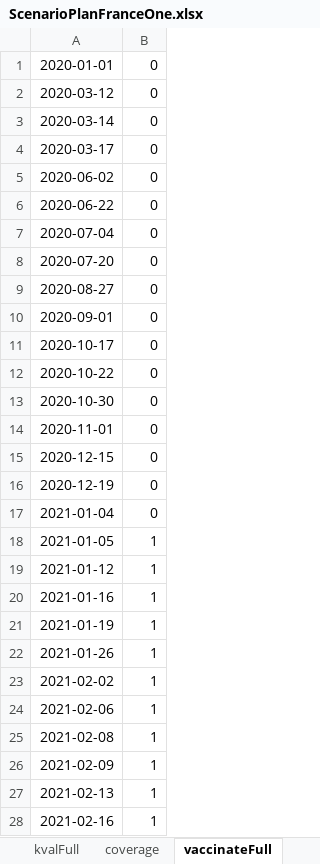
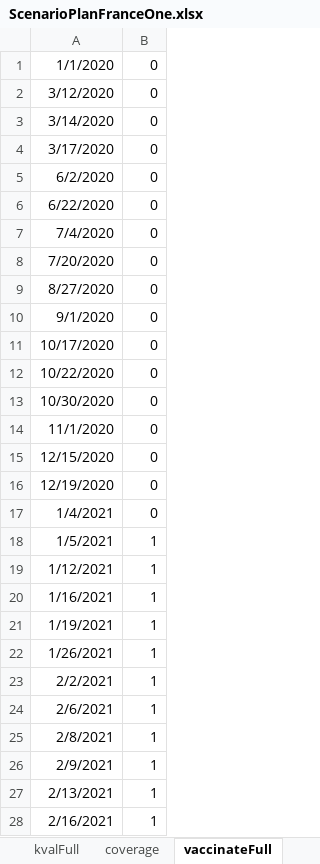
Before and after one commit to abdelneuhaus/EpidemiOptim, an Excel workbook: data/jane_model_data/ScenarioPlanFranceOne.xlsx, sheet vaccinateFull, drawn as a sheet; only a part is shown; values as stored, in another font and other column widths than the file's, no borders; the diff covers the shown part only; the diff names each change by its address in the sheet, - before the commit and + after, or states it on an @@ line.

```diff
--- a/data/jane_model_data/ScenarioPlanFranceOne.xlsx (sheet vaccinateFull)
+++ b/data/jane_model_data/ScenarioPlanFranceOne.xlsx (sheet vaccinateFull)
-A1: 2020-01-01
+A1: 1/1/2020
-A2: 2020-03-12
+A2: 3/12/2020
-A3: 2020-03-14
+A3: 3/14/2020
-A4: 2020-03-17
+A4: 3/17/2020
-A5: 2020-06-02
+A5: 6/2/2020
-A6: 2020-06-22
+A6: 6/22/2020
-A7: 2020-07-04
+A7: 7/4/2020
-A8: 2020-07-20
+A8: 7/20/2020
-A9: 2020-08-27
+A9: 8/27/2020
-A10: 2020-09-01
+A10: 9/1/2020
-A11: 2020-10-17
+A11: 10/17/2020
-A12: 2020-10-22
+A12: 10/22/2020
-A13: 2020-10-30
+A13: 10/30/2020
-A14: 2020-11-01
+A14: 11/1/2020
-A15: 2020-12-15
+A15: 12/15/2020
-A16: 2020-12-19
+A16: 12/19/2020
-A17: 2021-01-04
+A17: 1/4/2021
-A18: 2021-01-05
+A18: 1/5/2021
-A19: 2021-01-12
+A19: 1/12/2021
-A20: 2021-01-16
+A20: 1/16/2021
-A21: 2021-01-19
+A21: 1/19/2021
-A22: 2021-01-26
+A22: 1/26/2021
-A23: 2021-02-02
+A23: 2/2/2021
-A24: 2021-02-06
+A24: 2/6/2021
-A25: 2021-02-08
+A25: 2/8/2021
-A26: 2021-02-09
+A26: 2/9/2021
-A27: 2021-02-13
+A27: 2/13/2021
-A28: 2021-02-16
+A28: 2/16/2021
```
Also changed, not shown: 2 added rows, 1 removed row and 31 edited cells elsewhere in this sheet, sheet Perturbation Matricies, sheet contactModifiersFull, sheet coverage, sheet targetPopulation, sheet vacsi-fra-2021-03-31-10h03, sheet Rollout schedule, 6 more sheets, formulas that keep their value, charts or pictures, 6 other files.
